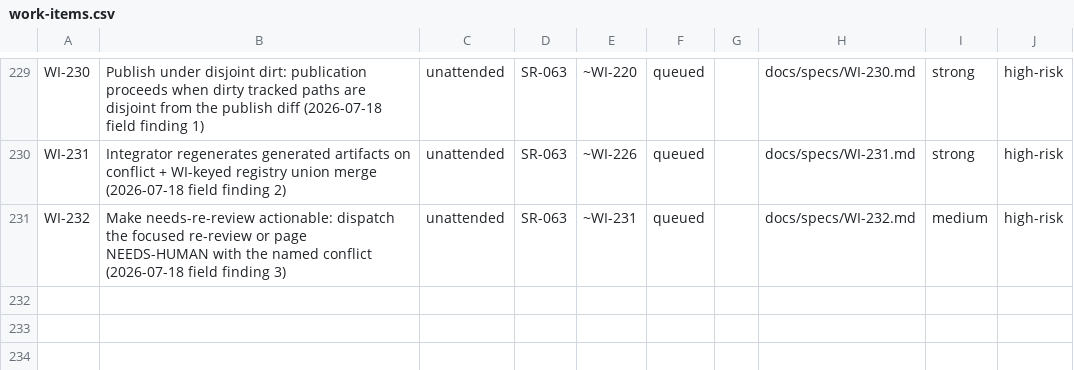
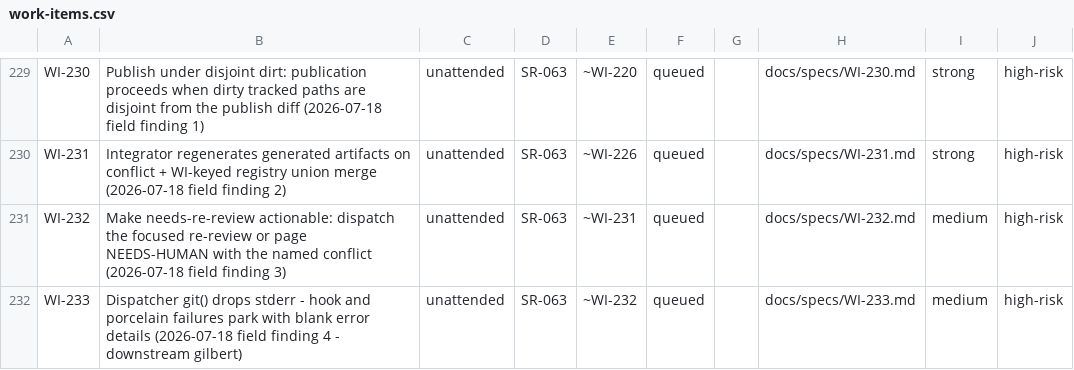
Before and after one commit to diytechy/ai-template, a CSV file: docs/requirements/work-items.csv, drawn as a sheet; only a part is shown, gaps mark what is left out.

```diff
--- a/docs/requirements/work-items.csv
+++ b/docs/requirements/work-items.csv
@@ -231 +231,2 @@ WI-231,Integrator regenerates generated artifacts on conflict + WI-keyed registr
 WI-232,Make needs-re-review actionable: dispatch the focused re-review or page NEEDS-HUMAN with the named conflict (2026-07-18 field finding 3),unattended,SR-063,~WI-231,queued,,docs/specs/WI-232.md,medium,high-risk
+WI-233,Dispatcher git() drops stderr - hook and porcelain failures park with blank error details (2026-07-18 field finding 4 - downstream gilbert),unattended,SR-063,~WI-232,queued,,docs/specs/WI-233.md,medium,high-risk
```
Also changed, not shown: 2 other files.
